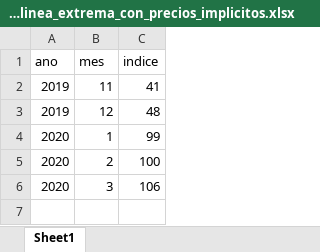
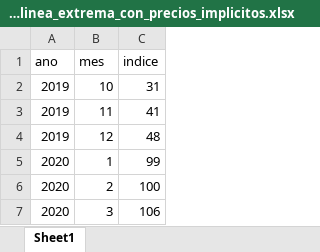
Before and after one commit to gdcaruso/VEN, an Excel workbook: data_management/output/cleaned/inflacion/inflacion_linea_extrema_con_precios_implicitos.xlsx, sheet Sheet1, drawn as a sheet; values as stored, in another font and other column widths than the file's, no borders; the diff names each change by its address in the sheet, - before the commit and + after, or states it on an @@ line.

Commit message:
oct precios implicitos

```diff
--- a/data_management/output/cleaned/inflacion/inflacion_linea_extrema_con_precios_implicitos.xlsx (sheet Sheet1)
+++ b/data_management/output/cleaned/inflacion/inflacion_linea_extrema_con_precios_implicitos.xlsx (sheet Sheet1)
+row 2: 2019 | 10 | 31
```
Also changed, not shown: 2 other files.
